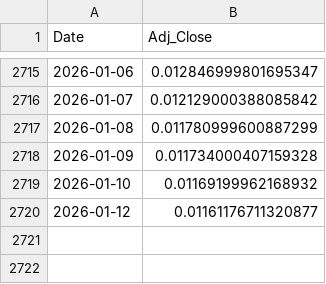
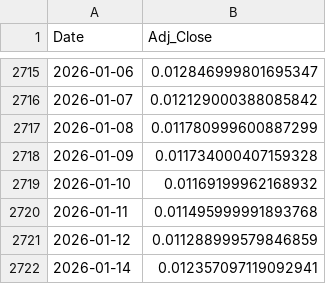
Before and after one commit to Gyumin5/MoneyFlow, a CSV file: data/VET-USD.csv, drawn as a sheet; only a part is shown, gaps mark what is left out.

```diff
--- a/data/VET-USD.csv
+++ b/data/VET-USD.csv
@@ -2719,2 +2719,4 @@ Date,Adj_Close
 2026-01-10,0.01169199962168932
-2026-01-12,0.01161176711320877
+2026-01-11,0.011495999991893768
+2026-01-12,0.011288999579846859
+2026-01-14,0.012357097119092941
```
Also changed, not shown: data/BIL.csv, data/EFA.csv, 38 other files.
